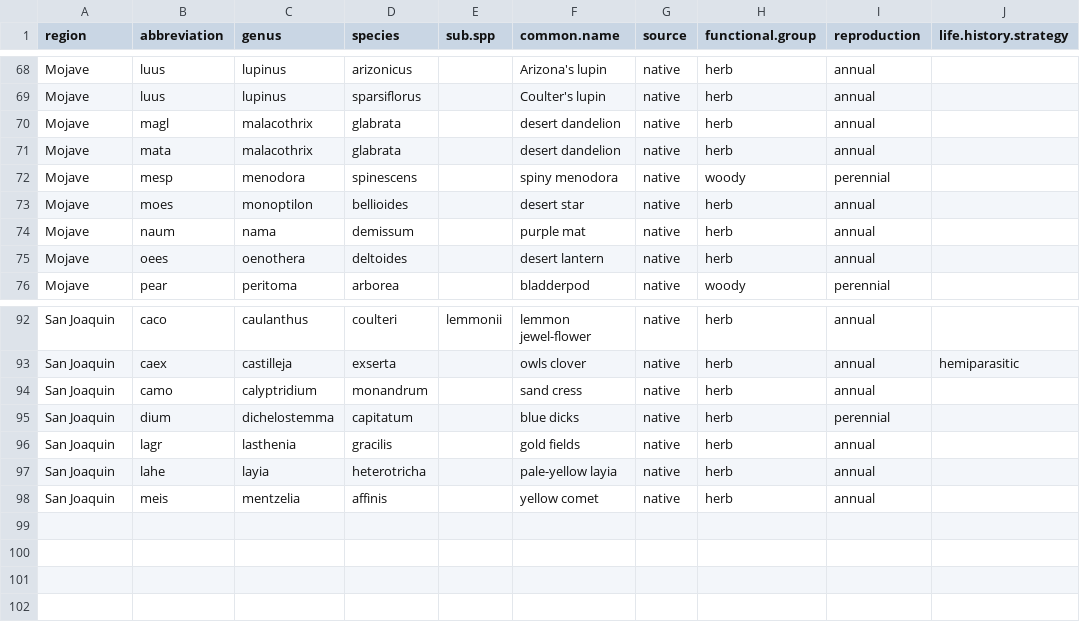
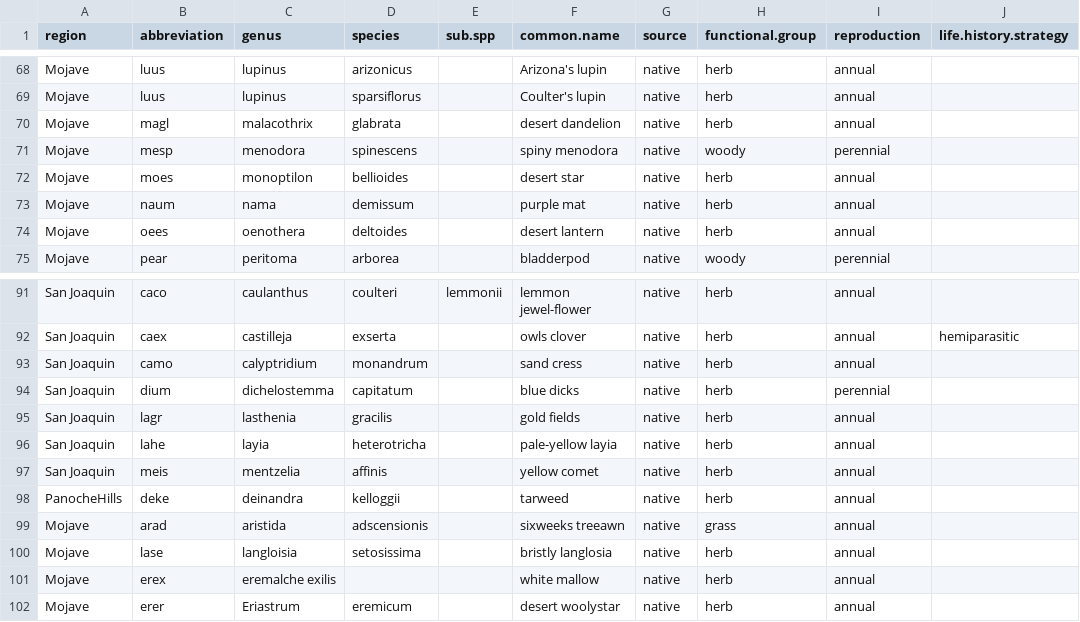
Before and after one commit to nargolg1/desert.species.classification, a CSV file: data/plants.csv, drawn as a sheet; only a part is shown, gaps mark what is left out.

Commit message:
added in missing species from shrub contrast

```diff
--- a/data/plants.csv
+++ b/data/plants.csv
@@ -70,3 +70,2 @@ Mojave,luus,lupinus,sparsiflorus,,Coulter's lupin,native,herb,annual,
 Mojave,magl,malacothrix ,glabrata,,desert dandelion,native,herb,annual,
-Mojave,mata,malacothrix,glabrata,,desert dandelion,native,herb,annual,
 Mojave,mesp,menodora ,spinescens,,spiny menodora,native,woody,perennial,
@@ -98 +97,6 @@ San Joaquin,lahe,layia ,heterotricha,,pale-yellow layia,native,herb,annual,
 San Joaquin,meis,mentzelia ,affinis,,yellow comet,native,herb,annual,
+PanocheHills,deke,deinandra,kelloggii,,tarweed,native,herb,annual,
+Mojave,arad,aristida,adscensionis,,sixweeks treeawn,native,grass,annual,
+Mojave,lase,langloisia,setosissima,,bristly langlosia,native,herb,annual,
+Mojave,erex,eremalche exilis,,,white mallow,native,herb,annual,
+Mojave,erer,Eriastrum,eremicum,,desert woolystar,native,herb,annual,
```
